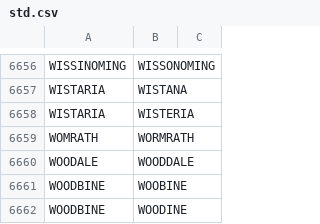
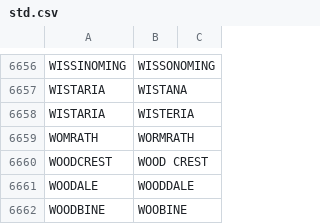
Before and after one commit to CityOfPhiladelphia/passyunk, a CSV file: passyunk/pdata/std.csv, drawn as a sheet; only a part is shown, gaps mark what is left out; the shorter side is filled out with more unchanged rows.

```diff
--- a/passyunk/pdata/std.csv
+++ b/passyunk/pdata/std.csv
@@ -6659,2 +6659,3 @@ WISTARIA,WISTERIA
 WOMRATH,WORMRATH
+WOODCREST,WOOD CREST
 WOODALE,WOODDALE
```
Also changed, not shown: 6 other files.
